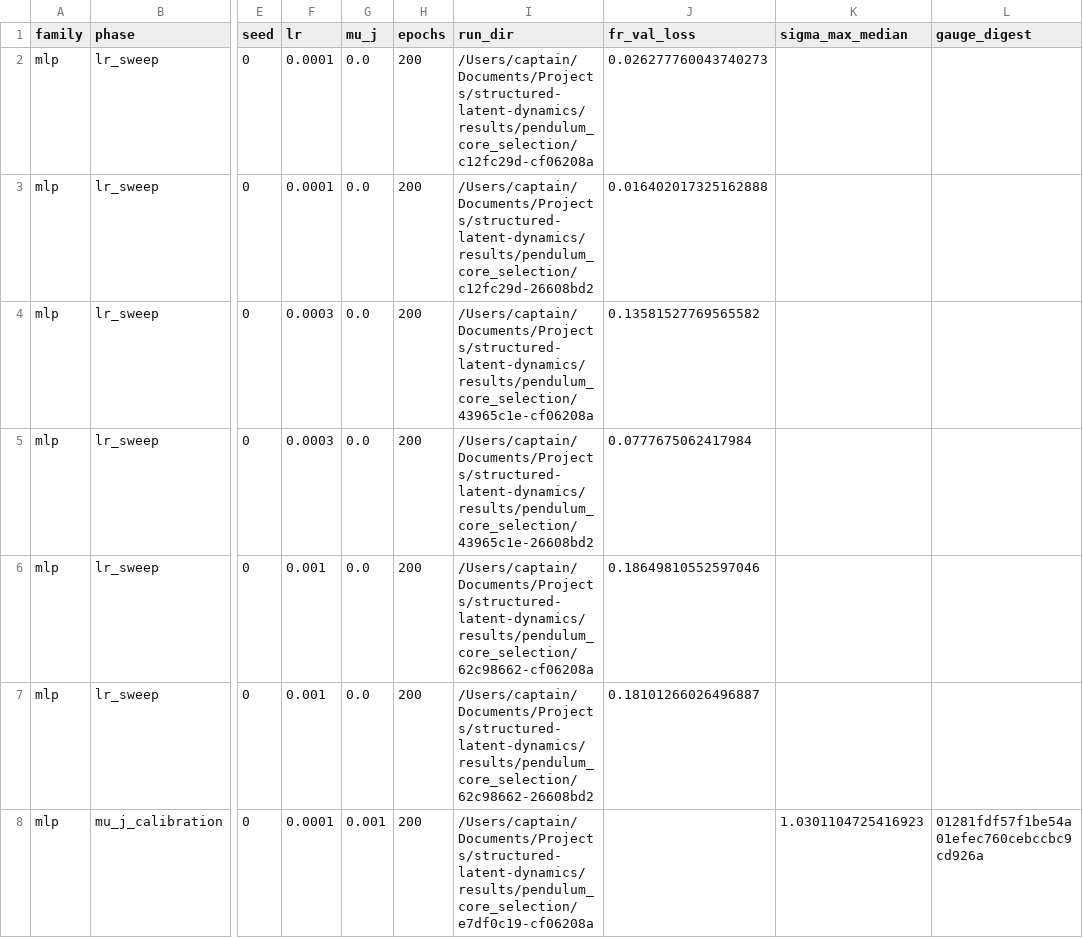
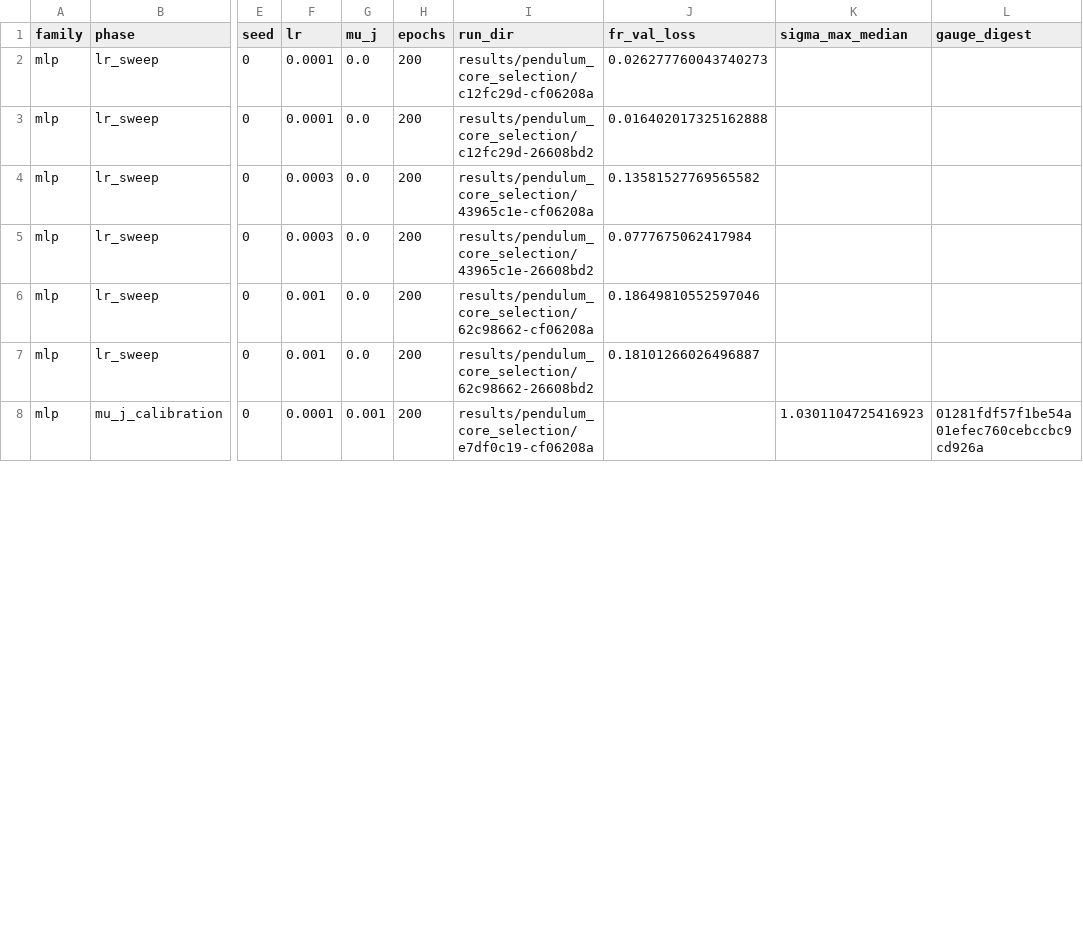
Before and after one commit to faresZzz/structured-latent-dynamics, a CSV file: reports/historical/mu_j/traces/pendulum_core_selection/selection_report.csv, drawn as a sheet; only a part is shown, gaps mark what is left out; the diff covers the shown part only; the diff names each change by its address in the sheet, - before the commit and + after, or states it on an @@ line.

Commit message:
trace mu_J : les chemins absolus quittent les selection_report -- manifest et inventory re-empreints, 922/922 verifies, note datee

```diff
--- a/reports/historical/mu_j/traces/pendulum_core_selection/selection_report.csv
+++ b/reports/historical/mu_j/traces/pendulum_core_selection/selection_report.csv
-I2 (run_dir): /Users/captain/Documents/Projects/structured-latent-dynamics/results/pendulum_core_selection/c12fc29d-cf06208a
+I2 (run_dir): results/pendulum_core_selection/c12fc29d-cf06208a
-I3 (run_dir): /Users/captain/Documents/Projects/structured-latent-dynamics/results/pendulum_core_selection/c12fc29d-26608bd2
+I3 (run_dir): results/pendulum_core_selection/c12fc29d-26608bd2
-I4 (run_dir): /Users/captain/Documents/Projects/structured-latent-dynamics/results/pendulum_core_selection/43965c1e-cf06208a
+I4 (run_dir): results/pendulum_core_selection/43965c1e-cf06208a
-I5 (run_dir): /Users/captain/Documents/Projects/structured-latent-dynamics/results/pendulum_core_selection/43965c1e-26608bd2
+I5 (run_dir): results/pendulum_core_selection/43965c1e-26608bd2
-I6 (run_dir): /Users/captain/Documents/Projects/structured-latent-dynamics/results/pendulum_core_selection/62c98662-cf06208a
+I6 (run_dir): results/pendulum_core_selection/62c98662-cf06208a
-I7 (run_dir): /Users/captain/Documents/Projects/structured-latent-dynamics/results/pendulum_core_selection/62c98662-26608bd2
+I7 (run_dir): results/pendulum_core_selection/62c98662-26608bd2
-I8 (run_dir): /Users/captain/Documents/Projects/structured-latent-dynamics/results/pendulum_core_selection/e7df0c19-cf06208a
+I8 (run_dir): results/pendulum_core_selection/e7df0c19-cf06208a
```
Also changed, not shown: 42 edited cells elsewhere in this file, 5 other files.
